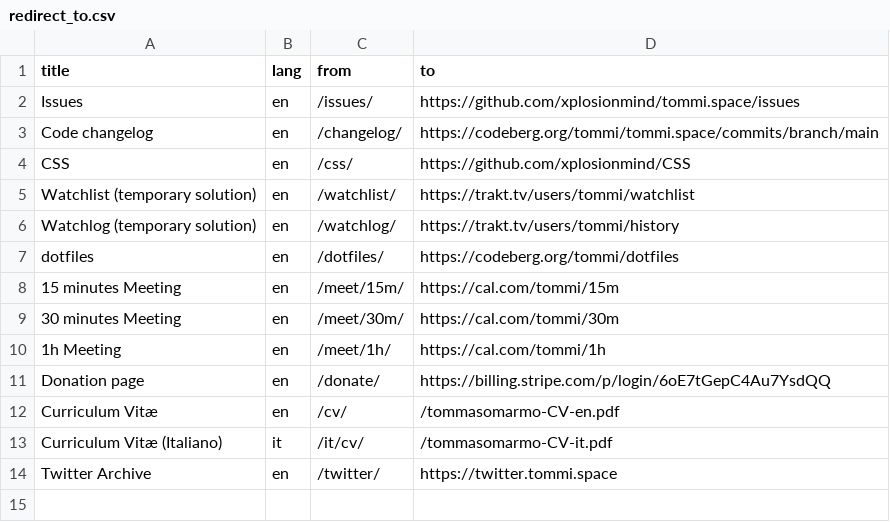
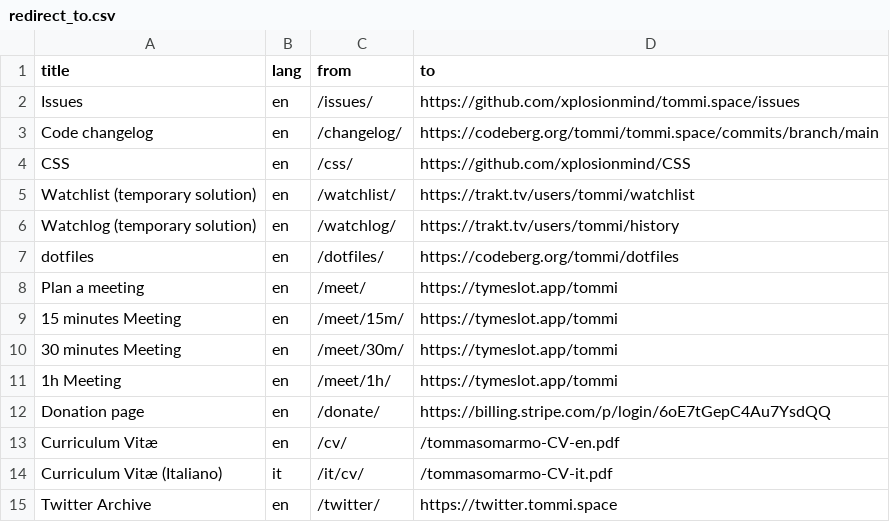
Before and after one commit to xplosionmind/tommi.space, a CSV file: data/redirect_to.csv, drawn as a sheet.

Commit message:
🏗️ Switch from Cal.com to Tymeslot

```diff
--- a/data/redirect_to.csv
+++ b/data/redirect_to.csv
@@ -7,5 +7,6 @@ Watchlog (temporary solution),en,/watchlog/,https://trakt.tv/users/tommi/history
 dotfiles,en,/dotfiles/,https://codeberg.org/tommi/dotfiles
-15 minutes Meeting,en,/meet/15m/,https://cal.com/tommi/15m
-30 minutes Meeting,en,/meet/30m/,https://cal.com/tommi/30m
-1h Meeting,en,/meet/1h/,https://cal.com/tommi/1h
+Plan a meeting,en,/meet/,https://tymeslot.app/tommi
+15 minutes Meeting,en,/meet/15m/,https://tymeslot.app/tommi
+30 minutes Meeting,en,/meet/30m/,https://tymeslot.app/tommi
+1h Meeting,en,/meet/1h/,https://tymeslot.app/tommi
 Donation page,en,/donate/,https://billing.stripe.com/p/login/6oE7tGepC4Au7YsdQQ
```
Also changed, not shown: 1 other file.
